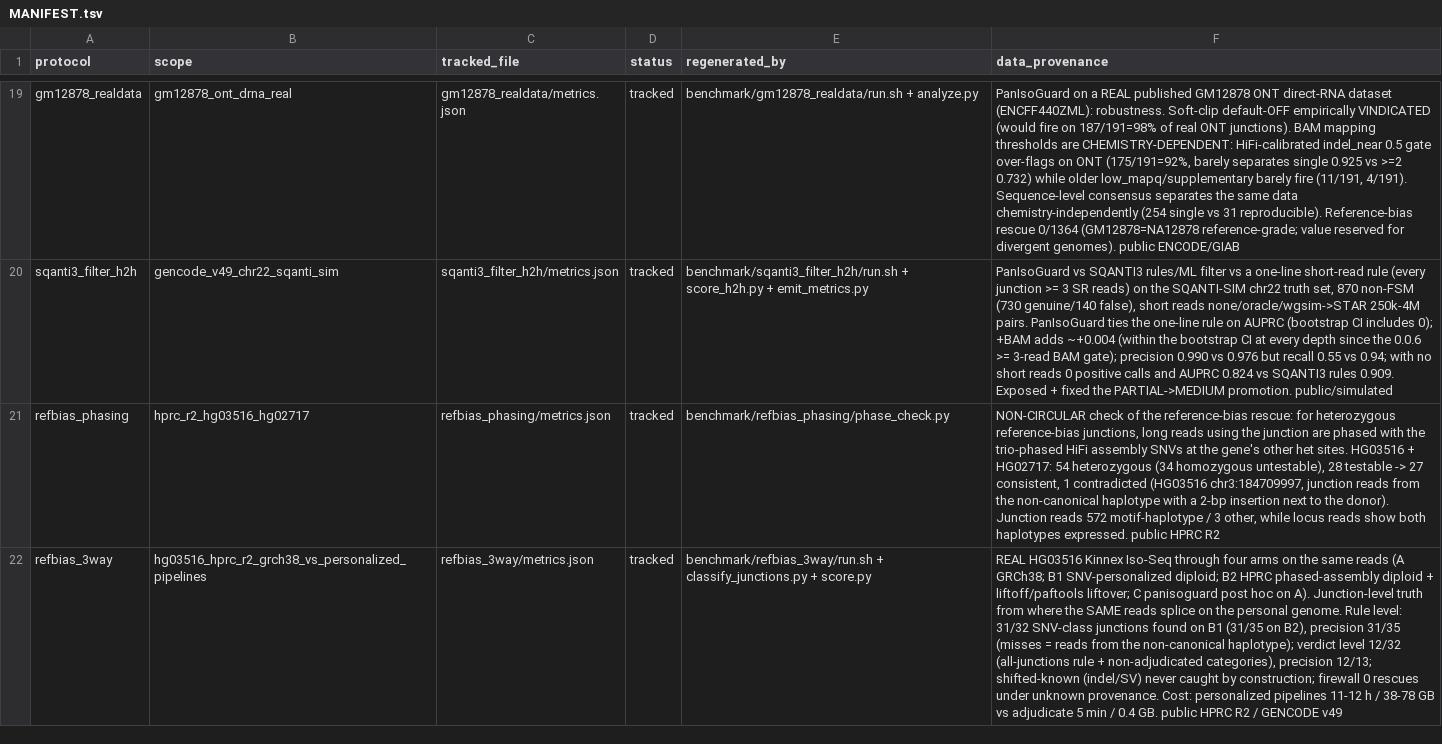
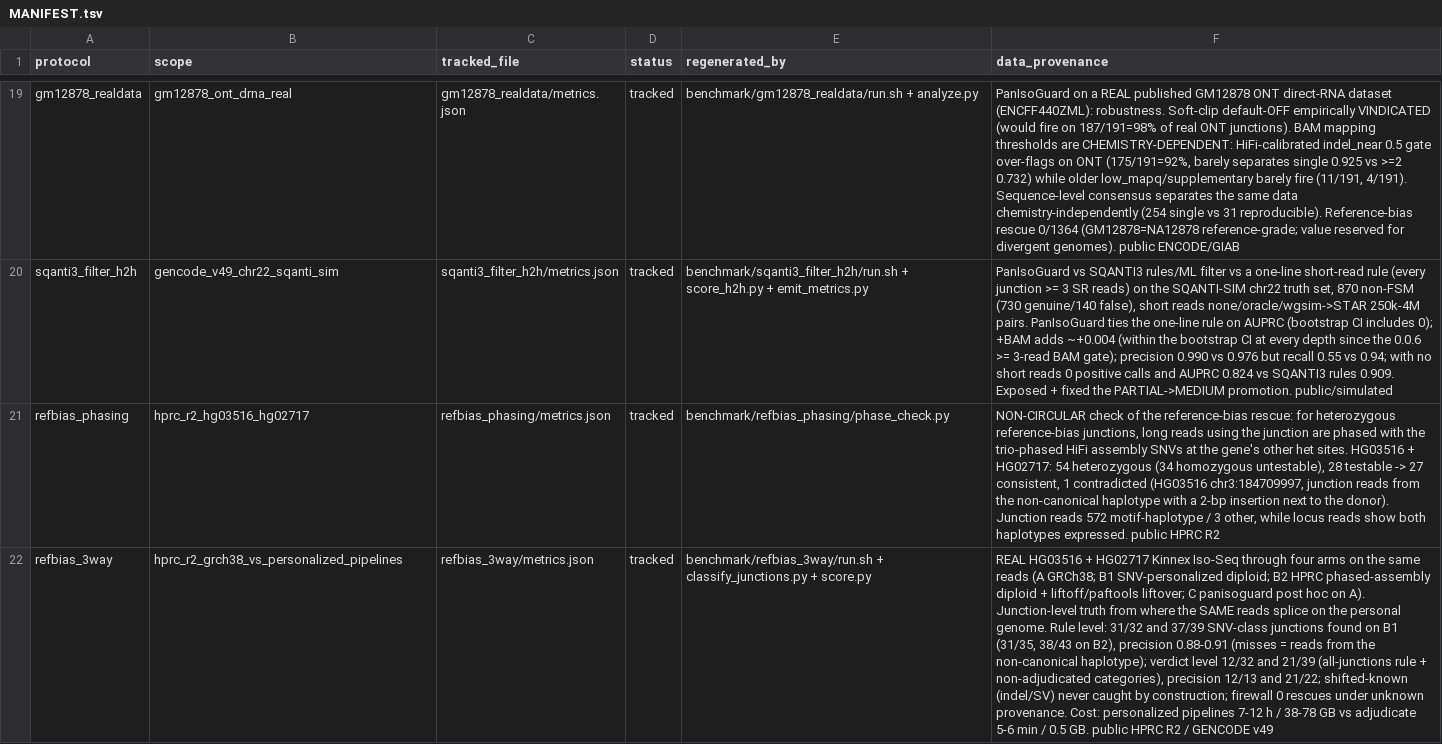
Before and after one commit to jibeomko/PanIsoGuard, a TSV file: benchmark/results/MANIFEST.tsv, drawn as a sheet; only a part is shown, gaps mark what is left out; the diff names each change by its address in the sheet, - before the commit and + after, or states it on an @@ line.

Commit message:
bench(refbias_3way): HG02717 replication; fix the silently failing B2 SQANTI3 step; one envelope per individual
HG02717 (GWD): rule level 37/39 SNV-class junctions on B1 (38/43 on B2), precision
0.88-0.91; verdict level 21/39 (19/43), precision 0.95 (0.86); 28 REFERENCE_BIAS
isoforms, all SQANTI3-rules Artifacts; firewall 0/28 under unknown provenance; the
same miss pattern as HG03516 (all-junctions rule, non-adjudicated categories).
B2's SQANTI3 stage failed in both runs because liftoff writes CDS lines without
frames and gtfToGenePred rejects them; run.sh now passes gene/transcript/exon lines
only. No metric read that output; the HG03516 cost row did (now 8.9 min / 9.5 GB).
score.py: --label adds an individual to the envelope; bootstrap resampling sorted
so the CIs are reproducible across processes.

```diff
--- a/benchmark/results/MANIFEST.tsv
+++ b/benchmark/results/MANIFEST.tsv
-B22 (scope): hg03516_hprc_r2_grch38_vs_personalized_pipelines
+B22 (scope): hprc_r2_grch38_vs_personalized_pipelines
-F22 (data_provenance): REAL HG03516 Kinnex Iso-Seq through four arms on the same reads (A GRCh38; B1 SNV-personalized diploid; B2 HPRC phased-assembly diploid + liftoff/paftools liftover; C panisoguard post hoc on A). Junction-level truth from where the SAME reads splice on the personal genome. Rule level: 31/32 SNV-class junctions found on B1 (31/35 on B2), precision 31/35 (misses = reads from the non-canonical haplotype); verdict level 12/32 (all-junctions rule + non-adjudicated categories), precision 12/13; shifted-known (indel/SV) never caught by construction; firewall 0 rescues under unknown provenance. Cost: personalized pipelines 11-12 h / 38-78 GB vs adjudicate 5 min / 0.4 GB. public…
+F22 (data_provenance): REAL HG03516 + HG02717 Kinnex Iso-Seq through four arms on the same reads (A GRCh38; B1 SNV-personalized diploid; B2 HPRC phased-assembly diploid + liftoff/paftools liftover; C panisoguard post hoc on A). Junction-level truth from where the SAME reads splice on the personal genome. Rule level: 31/32 and 37/39 SNV-class junctions found on B1 (31/35, 38/43 on B2), precision 0.88-0.91 (misses = reads from the non-canonical haplotype); verdict level 12/32 and 21/39 (all-junctions rule + non-adjudicated categories), precision 12/13 and 21/22; shifted-known (indel/SV) never caught by construction; firewall 0 rescues under unknown provenance. Cost: personalized pipelines 7-12 h / 38-78 GB vs adjudicate 5-6 min / 0.5 GB. public…
```
Also changed, not shown: 7 other files.
